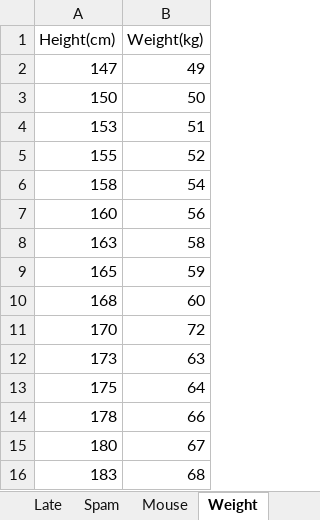
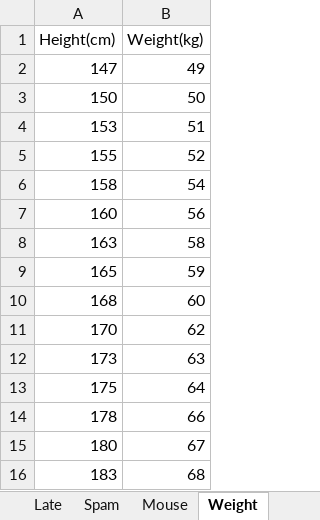
Before and after one commit to h4438/data, an Excel workbook: sampleData.xlsx, sheet Weight, drawn as a sheet; values as stored, in another font and other column widths than the file's, no borders; the diff names each change by its address in the sheet, - before the commit and + after, or states it on an @@ line.

```diff
--- a/sampleData.xlsx (sheet Weight)
+++ b/sampleData.xlsx (sheet Weight)
-B11 (Weight(kg)): 72
+B11 (Weight(kg)): 62
```
